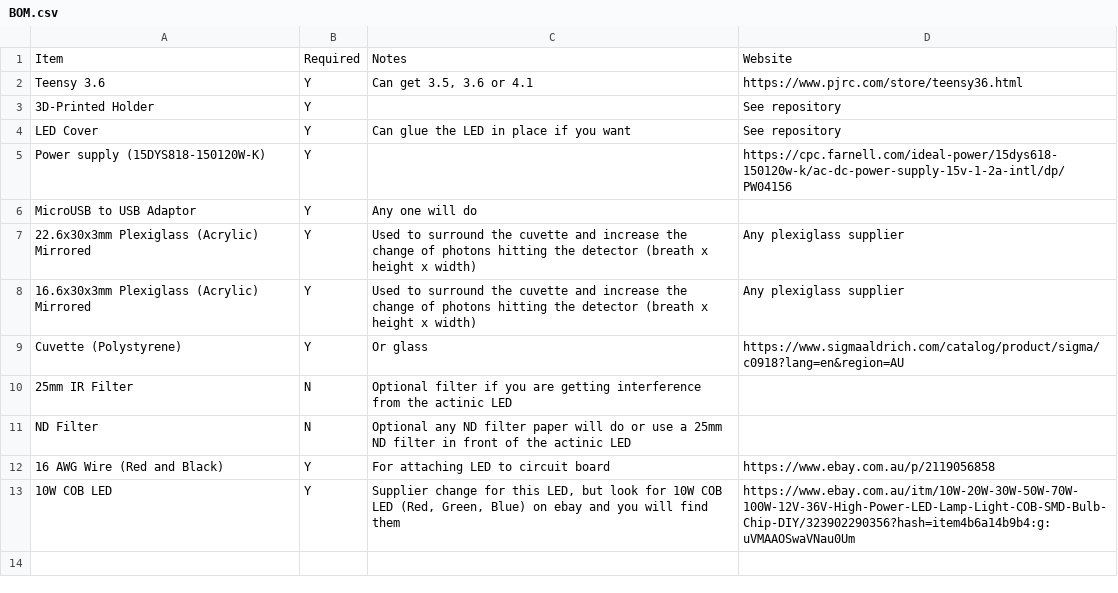
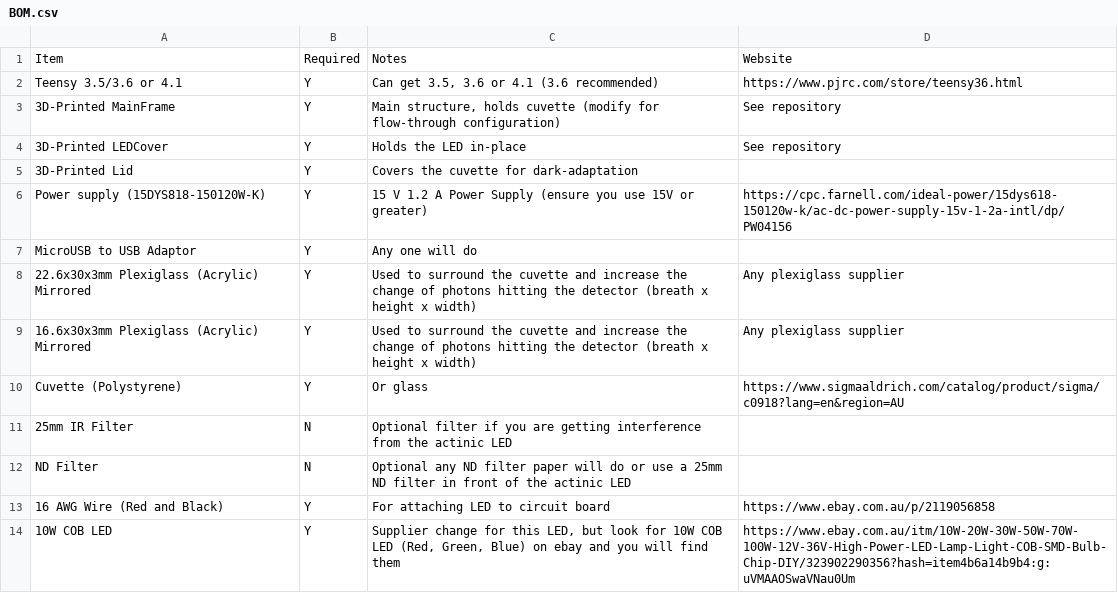
Before and after one commit to HarveyBates/Open-JIP, a CSV file: Bill of Materials/Other/BOM.csv, drawn as a sheet.

```diff
--- a/Bill of Materials/Other/BOM.csv
+++ b/Bill of Materials/Other/BOM.csv
@@ -1,6 +1,7 @@
 Item,Required,Notes,Website
-Teensy 3.6 ,Y,"Can get 3.5, 3.6 or 4.1",https://www.pjrc.com/store/teensy36.html
-3D-Printed Holder,Y,,See repository
-LED Cover,Y,Can glue the LED in place if you want,See repository
-Power supply (15DYS818-150120W-K),Y,,https://cpc.farnell.com/ideal-power/15dys618-150120w-k/ac-dc-power-supply-15v-1-2a-intl/dp/PW04156
+Teensy 3.5/3.6 or 4.1,Y,"Can get 3.5, 3.6 or 4.1 (3.6 recommended) ",https://www.pjrc.com/store/teensy36.html
+3D-Printed MainFrame,Y,"Main structure, holds cuvette (modify for flow-through configuration)",See repository
+3D-Printed LEDCover,Y,Holds the LED in-place,See repository
+3D-Printed Lid,Y,Covers the cuvette for dark-adaptation,
+Power supply (15DYS818-150120W-K),Y,15 V 1.2 A Power Supply (ensure you use 15V or greater),https://cpc.farnell.com/ideal-power/15dys618-150120w-k/ac-dc-power-supply-15v-1-2a-intl/dp/PW04156
 MicroUSB to USB Adaptor,Y,Any one will do,
```
Also changed, not shown: Bill of Materials/Circuit Board/BOM.csv, 8 other files.
